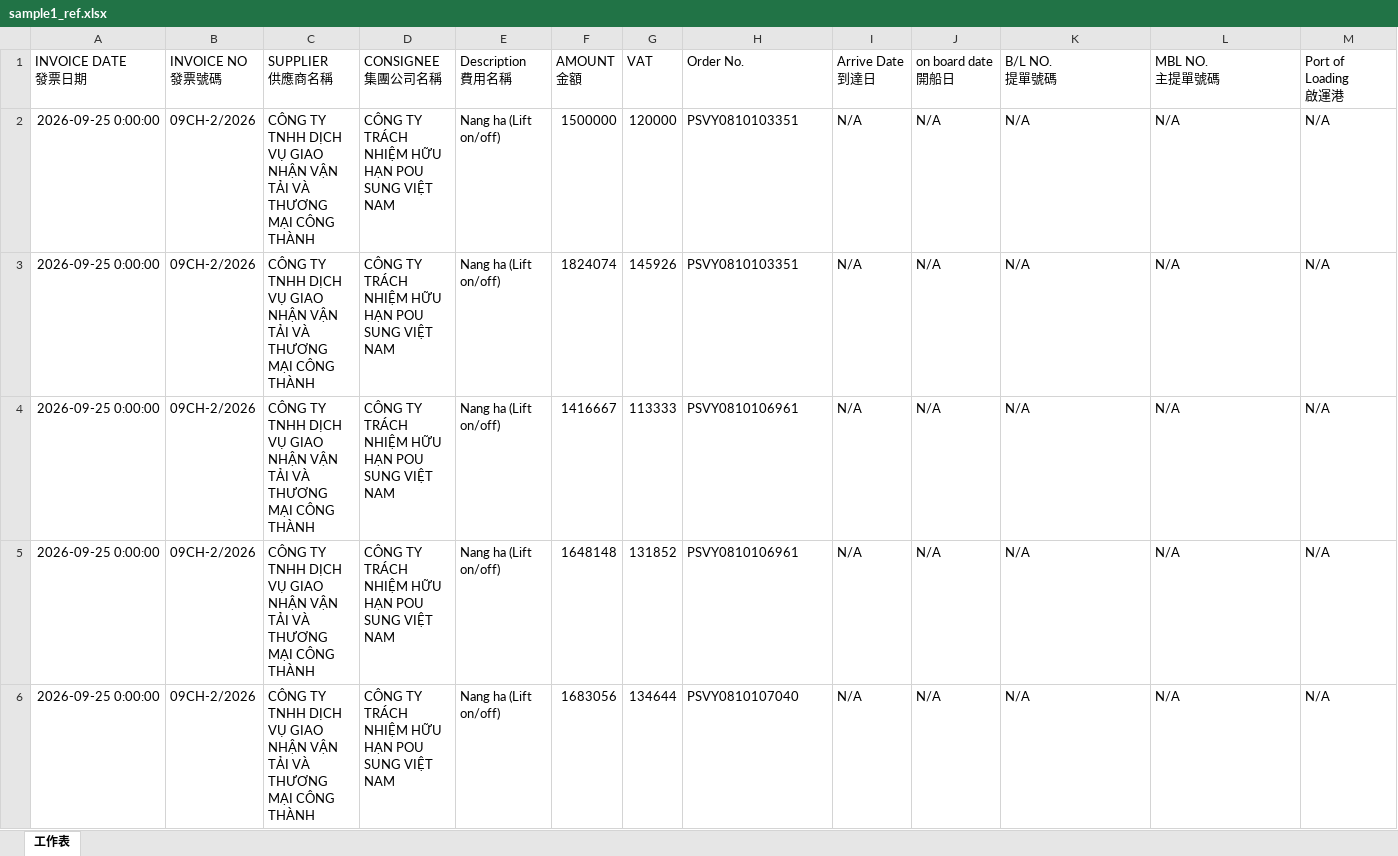
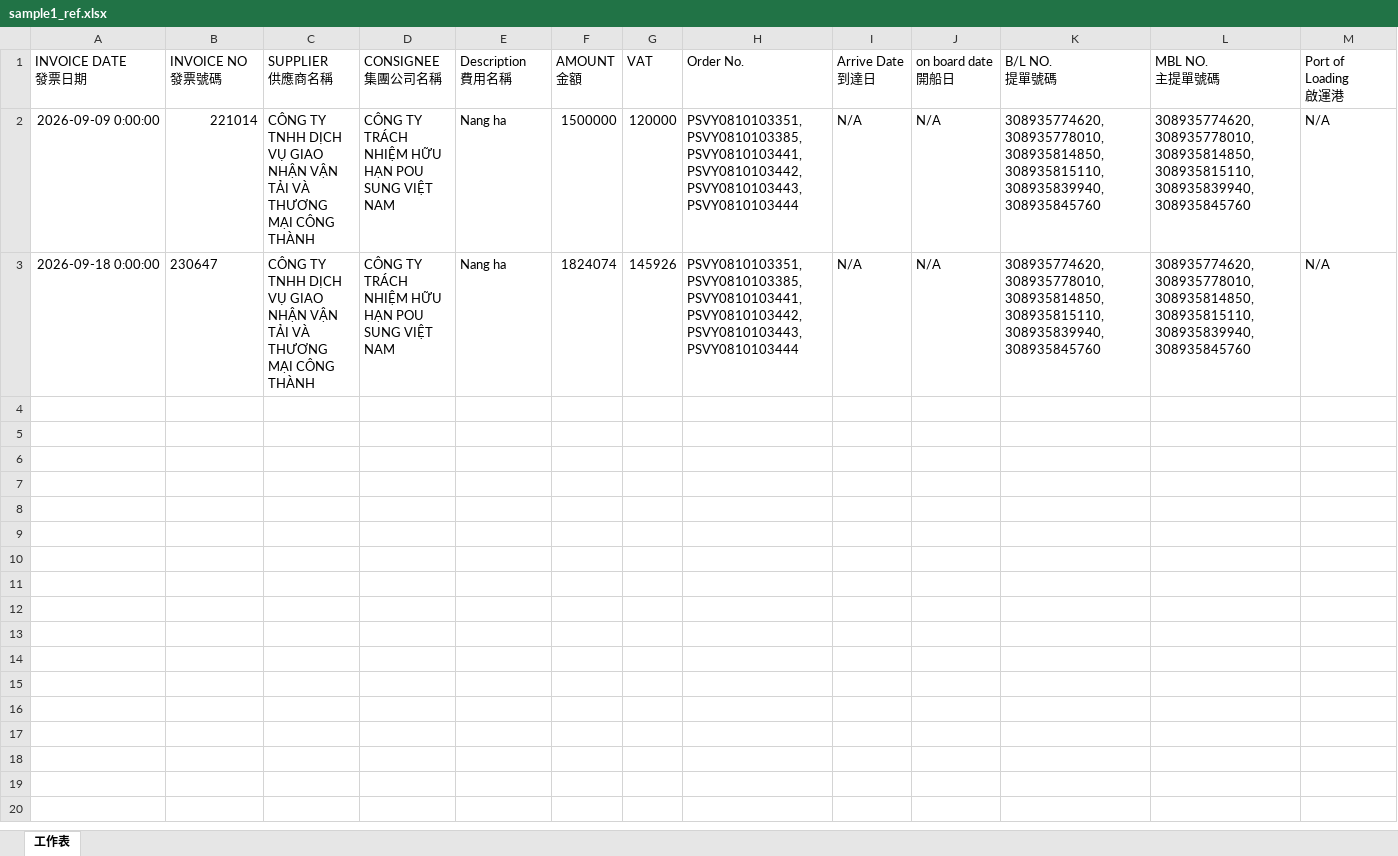
Before and after one commit to JeffreyHuhu/invoice_excel_mapping, an Excel workbook: test_samples/CONG_THANH/sample1_ref.xlsx, sheet 工作表, drawn as a sheet; only a part is shown; values as stored, in another font and other column widths than the file's, no borders; rows hold the shown columns only; the diff covers the shown part only; the diff names each change by its address in the sheet, - before the commit and + after, or states it on an @@ line.

```diff
--- a/test_samples/CONG_THANH/sample1_ref.xlsx (sheet 工作表)
+++ b/test_samples/CONG_THANH/sample1_ref.xlsx (sheet 工作表)
-A2 (INVOICE DATE 發票日期): 2026-09-25 0:00:00
+A2 (INVOICE DATE 發票日期): 2026-09-09 0:00:00
-B2 (INVOICE NO 發票號碼): 09CH-2/2026
+B2 (INVOICE NO 發票號碼): 221014
-E2:E3 (Description 費用名稱): Nang ha (Lift on/off)
+E2:E3 (Description 費用名稱): Nang ha
-H2:H3 (Order No.): PSVY0810103351
+H2:H3 (Order No.): PSVY0810103351,PSVY0810103385,PSVY0810103441,PSVY0810103442,PSVY0810103443,PSVY0810103444
-K2:K3 (B/L NO. 提單號碼): N/A
+K2:K3 (B/L NO. 提單號碼): 308935774620,308935778010,308935814850,308935815110,308935839940,308935845760
-L2:L3 (MBL NO. 主提單號碼): N/A
+L2:L3 (MBL NO. 主提單號碼): 308935774620,308935778010,308935814850,308935815110,308935839940,308935845760
-A3 (INVOICE DATE 發票日期): 2026-09-25 0:00:00
+A3 (INVOICE DATE 發票日期): 2026-09-18 0:00:00
-B3 (INVOICE NO 發票號碼): 09CH-2/2026
+B3 (INVOICE NO 發票號碼): 230647
-row 4: 2026-09-25 0:00:00 | 09CH-2/2026 | CÔNG TY TNHH DỊCH VỤ GIAO NHẬN VẬN TẢI VÀ THƯƠNG MẠI CÔNG THÀNH | CÔNG TY TRÁCH NHIỆM HỮU HẠN POU SUNG VIỆT NAM | Nang ha (Lift on/off) | 1416667 | 113333 | PSVY0810106961 | N/A | N/A | N/A | N/A | N/A
-row 5: 2026-09-25 0:00:00 | 09CH-2/2026 | CÔNG TY TNHH DỊCH VỤ GIAO NHẬN VẬN TẢI VÀ THƯƠNG MẠI CÔNG THÀNH | CÔNG TY TRÁCH NHIỆM HỮU HẠN POU SUNG VIỆT NAM | Nang ha (Lift on/off) | 1648148 | 131852 | PSVY0810106961 | N/A | N/A | N/A | N/A | N/A
-row 6: 2026-09-25 0:00:00 | 09CH-2/2026 | CÔNG TY TNHH DỊCH VỤ GIAO NHẬN VẬN TẢI VÀ THƯƠNG MẠI CÔNG THÀNH | CÔNG TY TRÁCH NHIỆM HỮU HẠN POU SUNG VIỆT NAM | Nang ha (Lift on/off) | 1683056 | 134644 | PSVY0810107040 | N/A | N/A | N/A | N/A | N/A
```
Also changed, not shown: 72 removed rows elsewhere in this sheet, test_samples/CONG_THANH/sample1.xlsx, 2 other files.
